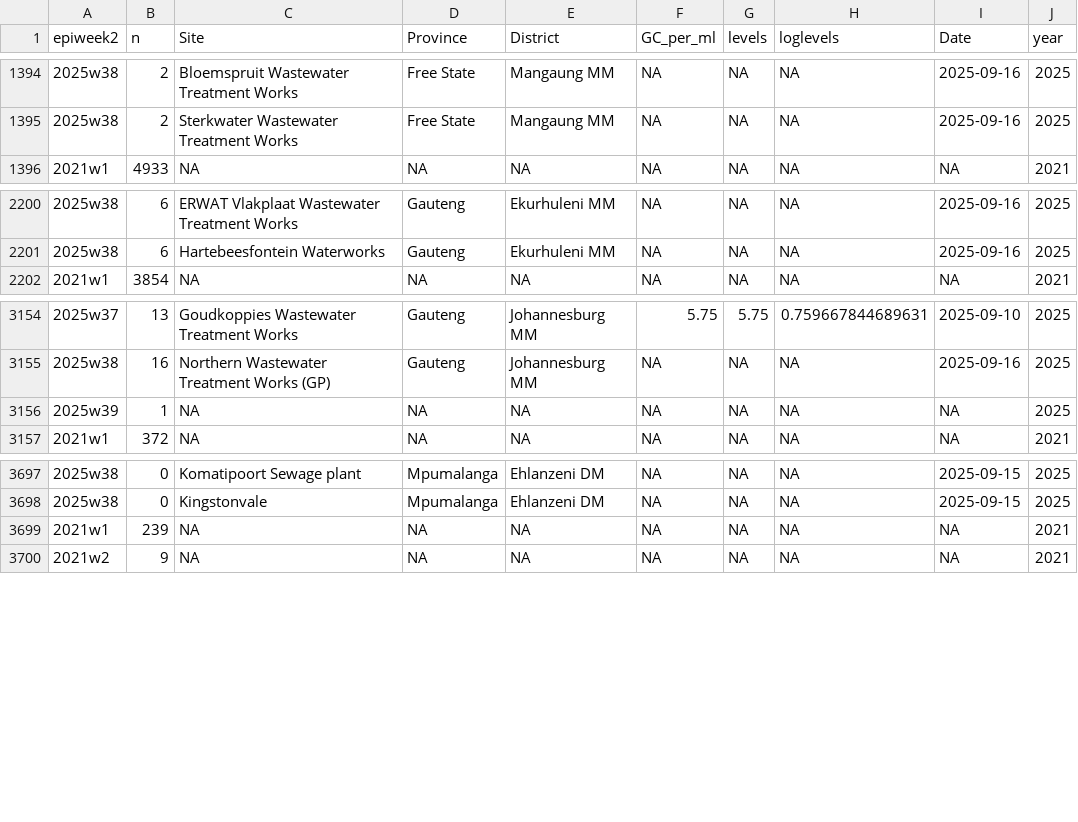
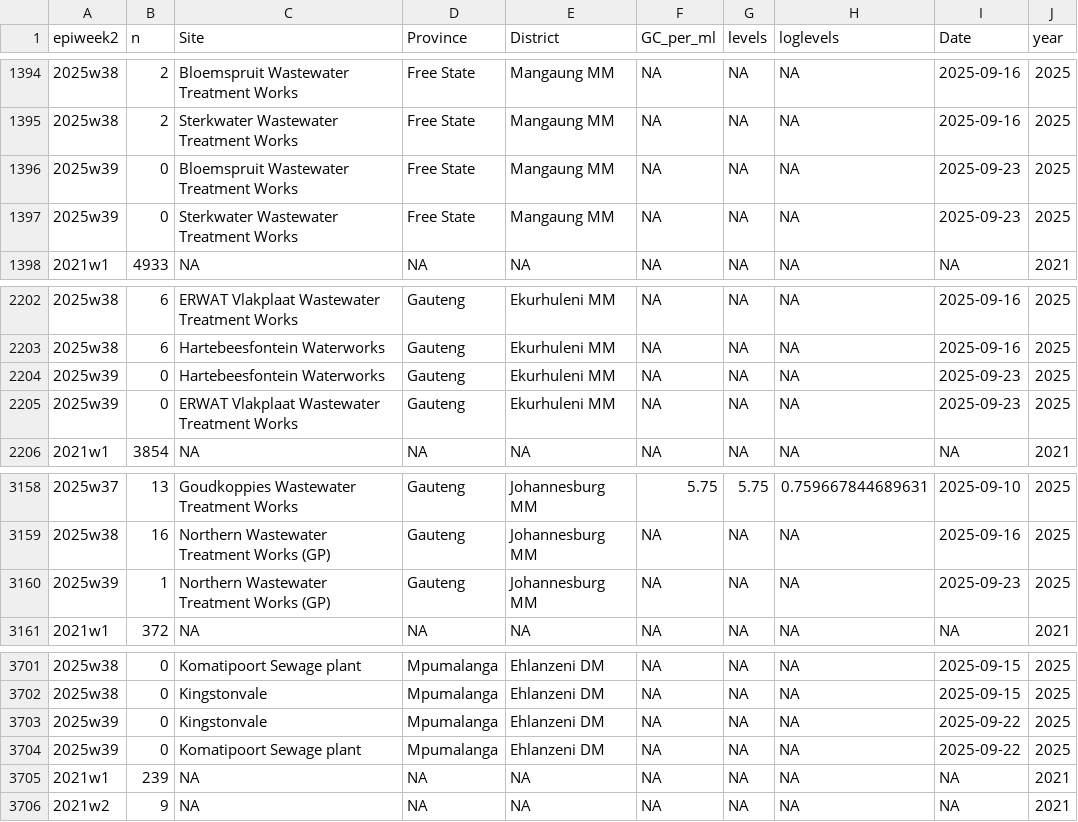
Before and after one commit to NICD-Wastewater-Genomics/NICD-Dash-Data, a CSV file: provincial_cases_vs_levels.csv, drawn as a sheet; only a part is shown, gaps mark what is left out.

Commit message:
automated quantitative data update

```diff
--- a/provincial_cases_vs_levels.csv
+++ b/provincial_cases_vs_levels.csv
@@ -1395,2 +1395,4 @@
 "2025w38",2,"Sterkwater Wastewater Treatment Works","Free State","Mangaung MM",NA,NA,NA,2025-09-16,2025
+"2025w39",0,"Bloemspruit Wastewater Treatment Works","Free State","Mangaung MM",NA,NA,NA,2025-09-23,2025
+"2025w39",0,"Sterkwater Wastewater Treatment Works","Free State","Mangaung MM",NA,NA,NA,2025-09-23,2025
 "2021w1",4933,NA,NA,NA,NA,NA,NA,NA,2021
@@ -2201,2 +2203,4 @@
 "2025w38",6,"Hartebeesfontein Waterworks","Gauteng","Ekurhuleni MM",NA,NA,NA,2025-09-16,2025
+"2025w39",0,"Hartebeesfontein Waterworks","Gauteng","Ekurhuleni MM",NA,NA,NA,2025-09-23,2025
+"2025w39",0,"ERWAT Vlakplaat Wastewater Treatment Works","Gauteng","Ekurhuleni MM",NA,NA,NA,2025-09-23,2025
 "2021w1",3854,NA,NA,NA,NA,NA,NA,NA,2021
@@ -3155,3 +3159,3 @@
 "2025w38",16,"Northern Wastewater Treatment Works (GP)","Gauteng","Johannesburg MM",NA,NA,NA,2025-09-16,2025
-"2025w39",1,NA,NA,NA,NA,NA,NA,NA,2025
+"2025w39",1,"Northern Wastewater Treatment Works (GP)","Gauteng","Johannesburg MM",NA,NA,NA,2025-09-23,2025
 "2021w1",372,NA,NA,NA,NA,NA,NA,NA,2021
@@ -3698,2 +3702,4 @@
 "2025w38",0,"Kingstonvale","Mpumalanga","Ehlanzeni DM",NA,NA,NA,2025-09-15,2025
+"2025w39",0,"Kingstonvale","Mpumalanga","Ehlanzeni DM",NA,NA,NA,2025-09-22,2025
+"2025w39",0,"Komatipoort Sewage plant","Mpumalanga","Ehlanzeni DM",NA,NA,NA,2025-09-22,2025
 "2021w1",239,NA,NA,NA,NA,NA,NA,NA,2021
```
Also changed, not shown: rsa_cases_vs_levels.csv.
